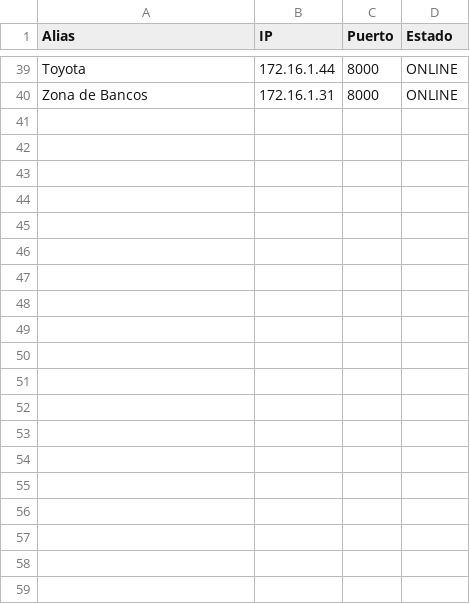
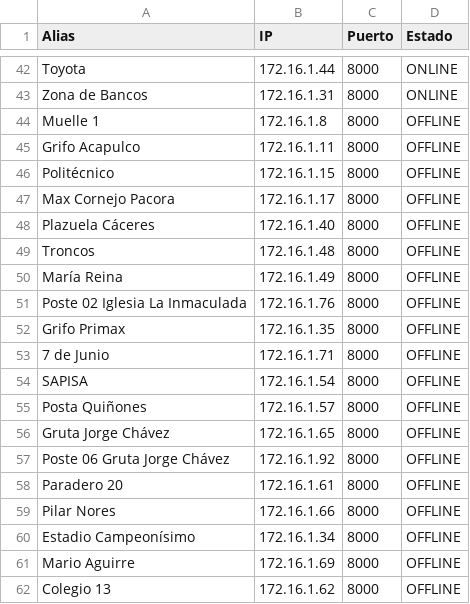
Before and after one commit to jsantur/report_notebook, a CSV file: storage/app/cameras.csv, drawn as a sheet; only a part is shown, gaps mark what is left out; the diff covers the shown part only; the diff names each change by its address in the sheet, - before the commit and + after, or states it on an @@ line.

Commit message:
Mejoras en gestión de cámaras: importar CSV, sincronizar con Fly.io, usar estado del CSV en producción

```diff
--- a/storage/app/cameras.csv
+++ b/storage/app/cameras.csv
+row 44: Muelle 1 | 172.16.1.8 | 8000 | OFFLINE
+row 45: Grifo Acapulco | 172.16.1.11 | 8000 | OFFLINE
+row 46: Politécnico | 172.16.1.15 | 8000 | OFFLINE
+row 47: Max Cornejo Pacora | 172.16.1.17 | 8000 | OFFLINE
+row 48: Plazuela Cáceres | 172.16.1.40 | 8000 | OFFLINE
+row 49: Troncos | 172.16.1.48 | 8000 | OFFLINE
+row 50: María Reina | 172.16.1.49 | 8000 | OFFLINE
+row 51: Poste 02 Iglesia La Inmaculada | 172.16.1.76 | 8000 | OFFLINE
+row 52: Grifo Primax | 172.16.1.35 | 8000 | OFFLINE
+row 53: 7 de Junio | 172.16.1.71 | 8000 | OFFLINE
+row 54: SAPISA | 172.16.1.54 | 8000 | OFFLINE
+row 55: Posta Quiñones | 172.16.1.57 | 8000 | OFFLINE
+row 56: Gruta Jorge Chávez | 172.16.1.65 | 8000 | OFFLINE
+row 57: Poste 06 Gruta Jorge Chávez | 172.16.1.92 | 8000 | OFFLINE
+row 58: Paradero 20 | 172.16.1.61 | 8000 | OFFLINE
+row 59: Pilar Nores | 172.16.1.66 | 8000 | OFFLINE
+row 60: Estadio Campeonísimo | 172.16.1.34 | 8000 | OFFLINE
+row 61: Mario Aguirre | 172.16.1.69 | 8000 | OFFLINE
+row 62: Colegio 13 | 172.16.1.62 | 8000 | OFFLINE
```
Also changed, not shown: 22 added rows and 5 edited cells elsewhere in this file, 5 other files.
